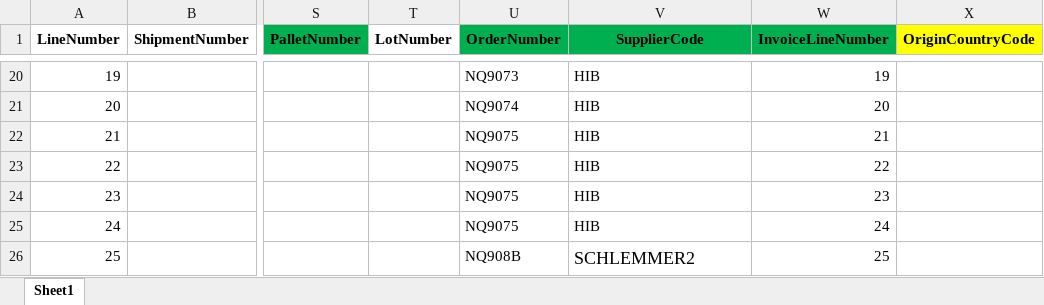
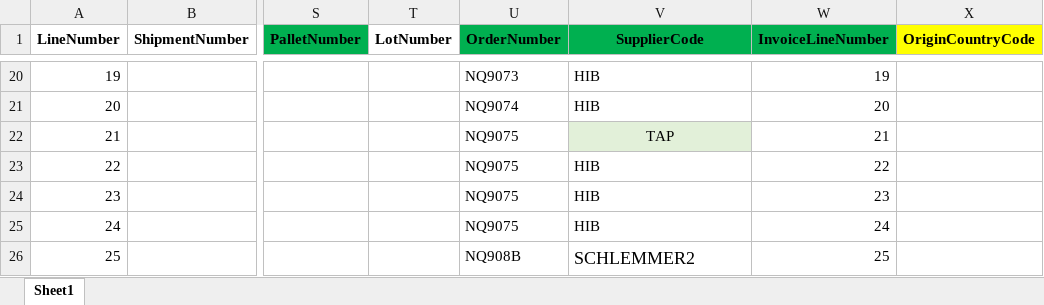
Before and after one commit to dinarpratnya12/fa_sai, an Excel workbook: excel/import invoice.xlsx, sheet Sheet1, drawn as a sheet; only a part is shown, gaps mark what is left out; values as stored, in another font and other column widths than the file's, no borders; the diff names each change by its address in the sheet, - before the commit and + after, or states it on an @@ line.

```diff
--- a/excel/import invoice.xlsx (sheet Sheet1)
+++ b/excel/import invoice.xlsx (sheet Sheet1)
-V22 (SupplierCode): HIB
+V22 (SupplierCode): TAP
@@ V22 fill: none → #E2F0D9, alignment: left → center @@
```
Also changed, not shown: excel/import_data.xlsx, 9 other files.
